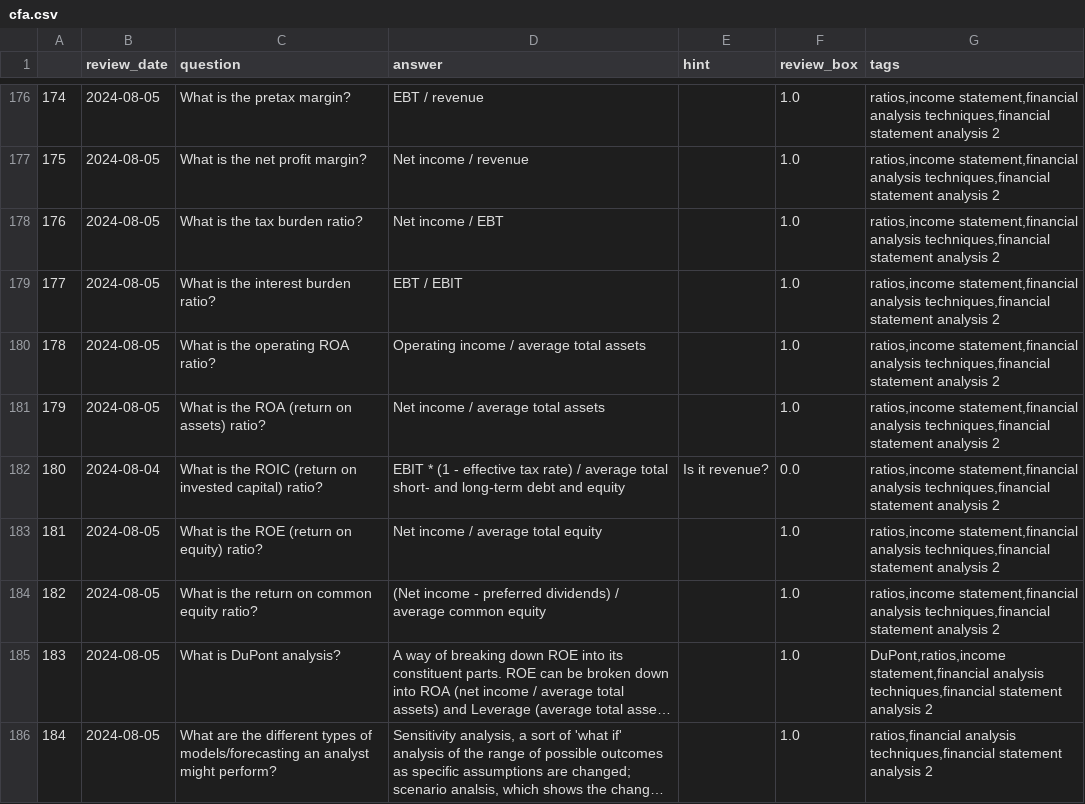
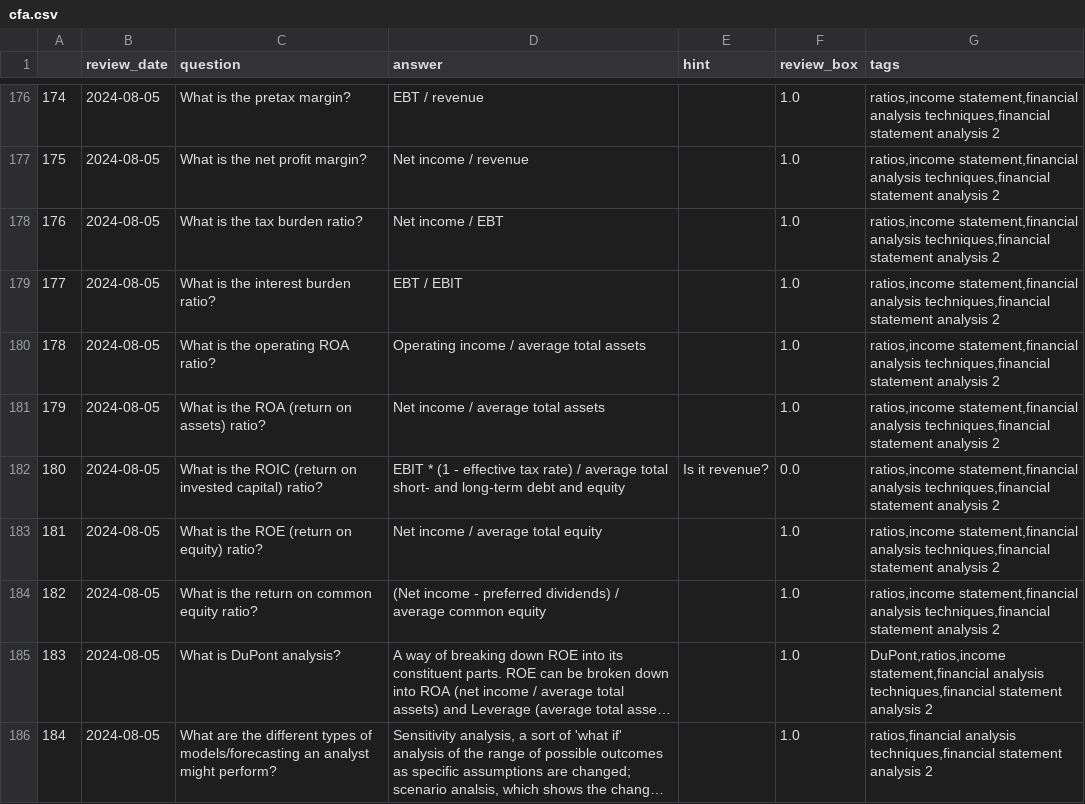
Before and after one commit to LankyLuke97/study-planning, a CSV file: cfa.csv, drawn as a sheet; only a part is shown, gaps mark what is left out; long unchanged cells end in …; the diff covers the shown part only.

Commit message:
Updates questions 04/08/2024

```diff
--- a/cfa.csv
+++ b/cfa.csv
@@ -181,3 +181,3 @@
 179|2024-08-05|What is the ROA (return on assets) ratio? |Net income / average total assets| |1.0|ratios,income statement,financial analysis techniques,financial statement analysis 2
-180|2024-08-04|What is the ROIC (return on invested capital) ratio?|EBIT * (1 - effective tax rate) / average total short- and long-term debt and equity|Is it revenue? |0.0|ratios,income statement,financial analysis techniques,financial statement analysis 2
+180|2024-08-05|What is the ROIC (return on invested capital) ratio?|EBIT * (1 - effective tax rate) / average total short- and long-term debt and equity|Is it revenue? |0.0|ratios,income statement,financial analysis techniques,financial statement analysis 2
 181|2024-08-05|What is the ROE (return on equity) ratio?|Net income / average total equity| |1.0|ratios,income statement,financial analysis techniques,financial statement analysis 2
```
Also changed, not shown: 13 added rows and 66 edited cells elsewhere in this file.
